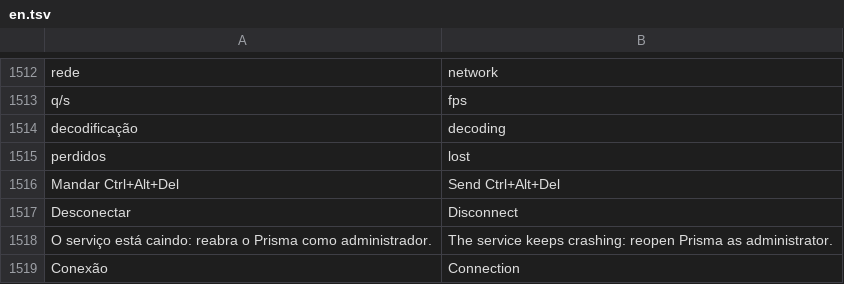
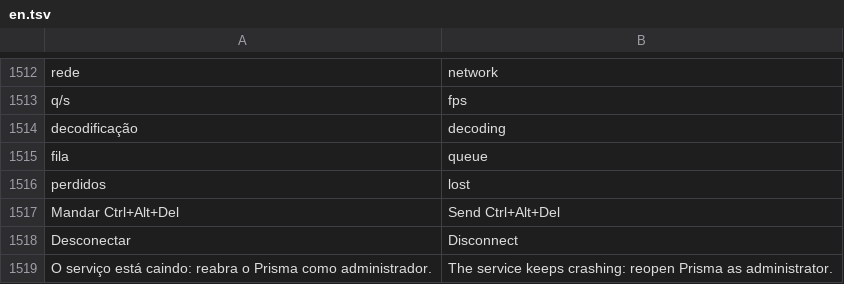
Before and after one commit to maliquem/Prisma, a TSV file: res/en.tsv, drawn as a sheet; only a part is shown, gaps mark what is left out; the shorter side is filled out with more unchanged rows; the diff names each change by its address in the sheet, - before the commit and + after, or states it on an @@ line.

```diff
--- a/res/en.tsv
+++ b/res/en.tsv
+row 1515: fila | queue
```
Also changed, not shown: res/es.tsv, res/ru.tsv, 8 other files.
